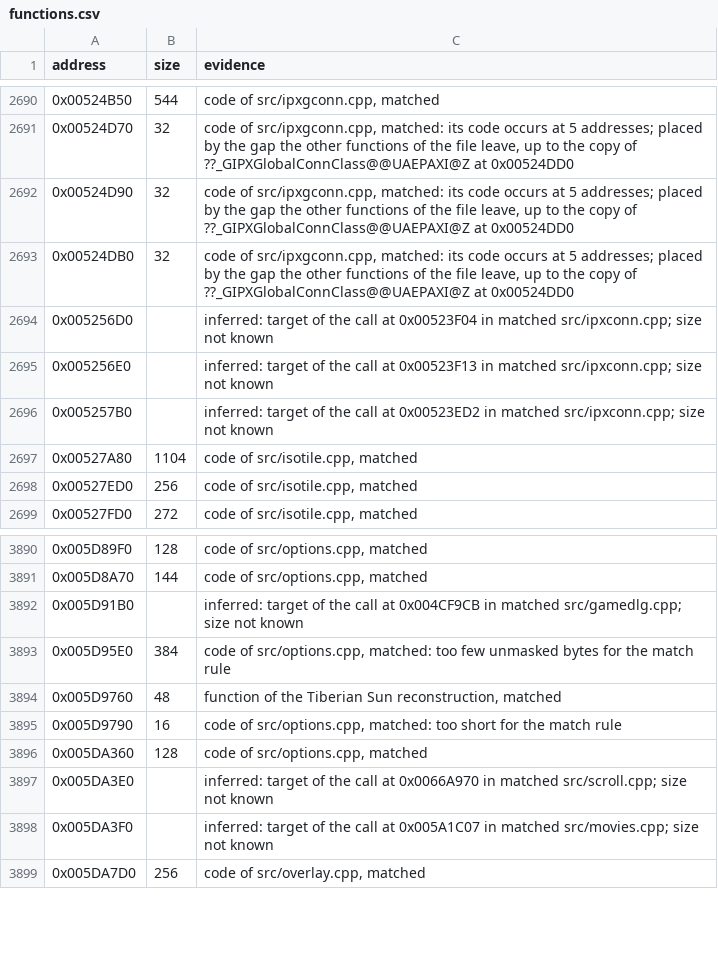
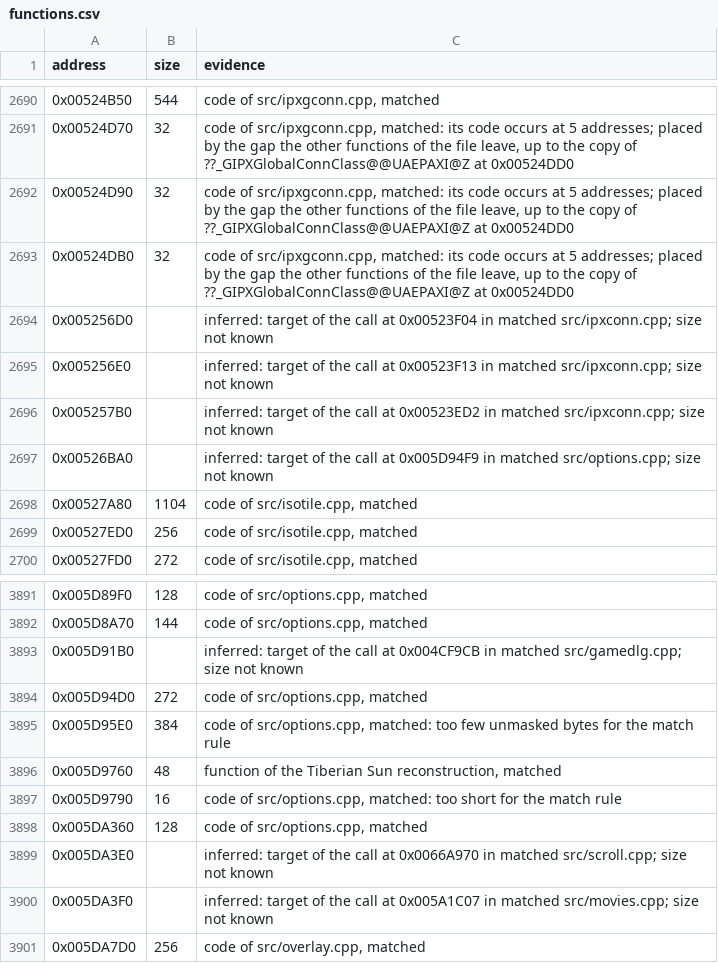
Before and after one commit to meastes/RedAlert2, a CSV file: config/ra2-1.006/functions.csv, drawn as a sheet; only a part is shown, gaps mark what is left out; the diff names each change by its address in the sheet, - before the commit and + after, or states it on an @@ line.

Commit message:
Match 1 more options.cpp function

```diff
--- a/config/ra2-1.006/functions.csv
+++ b/config/ra2-1.006/functions.csv
+row 2697: 0x00526BA0 |  | inferred: target of the call at 0x005D94F9 in matched src/options.cpp; size not known
+row 3894: 0x005D94D0 | 272 | code of src/options.cpp, matched
```
Also changed, not shown: config/ra2-1.006/modules.csv, 1 other file.
